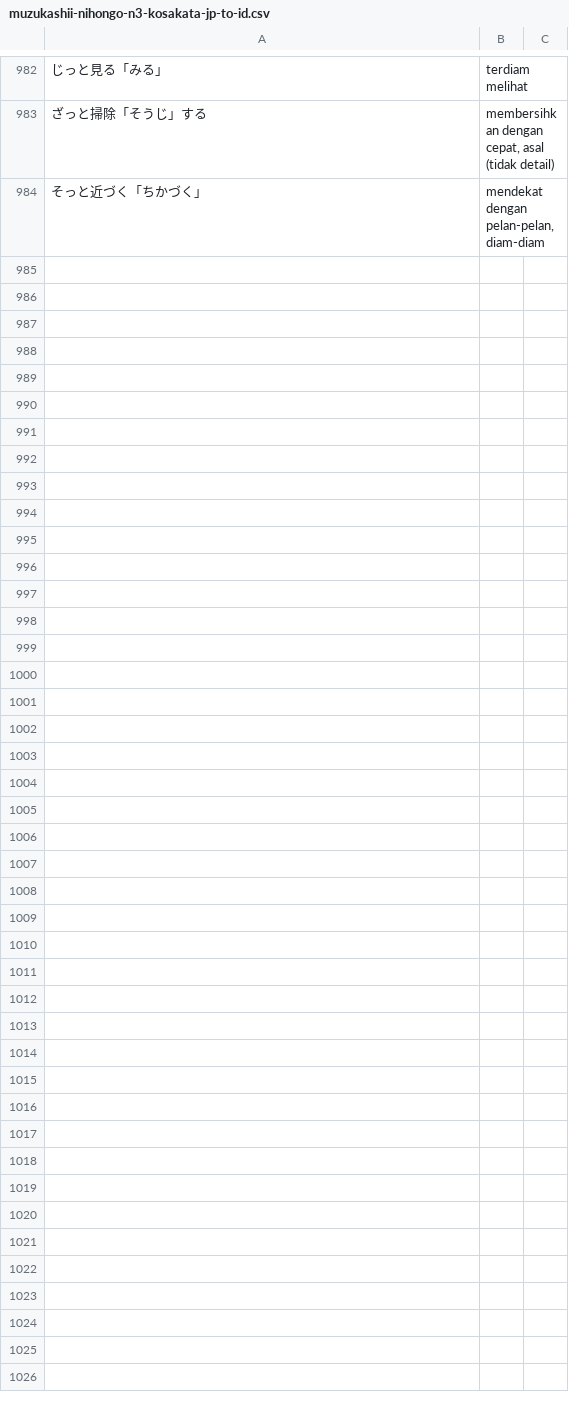
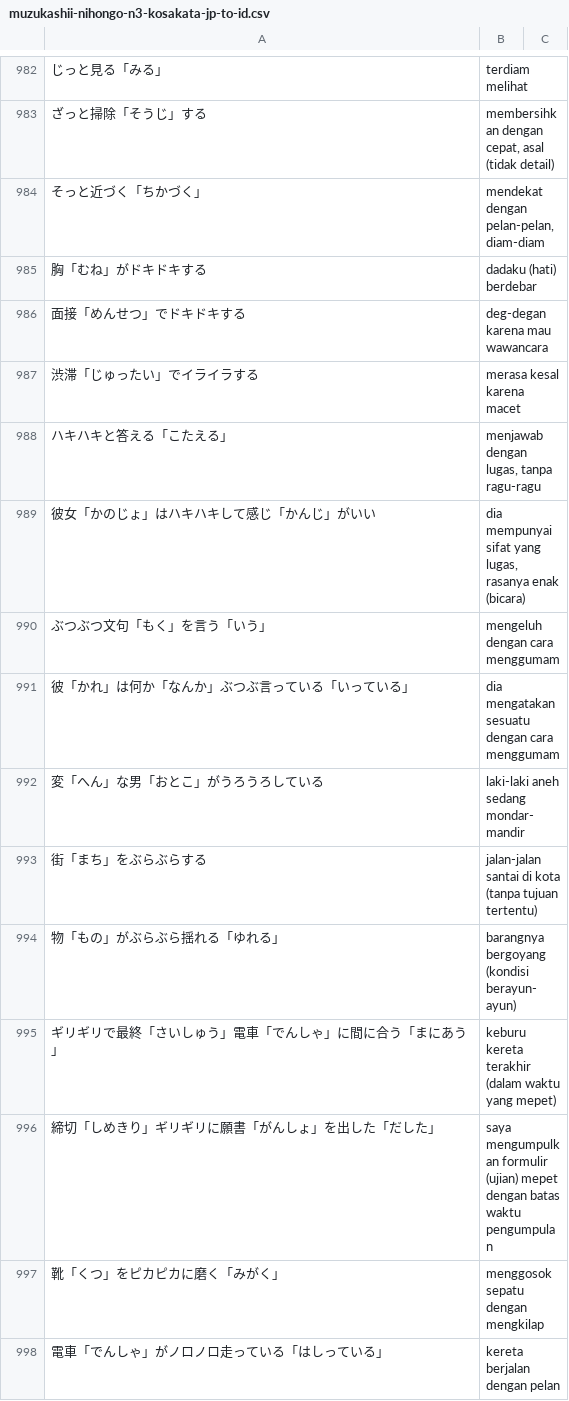
Before and after one commit to moemoe89/simple-quizify, a CSV file: muzukashii-nihongo-n3-kosakata-jp-to-id.csv, drawn as a sheet; only a part is shown, gaps mark what is left out; the diff covers the shown part only; the diff names each change by its address in the sheet, - before the commit and + after, or states it on an @@ line.

Commit message:
feat: add muzukashii nihongo N3 vocabulary day 33

```diff
--- a/muzukashii-nihongo-n3-kosakata-jp-to-id.csv
+++ b/muzukashii-nihongo-n3-kosakata-jp-to-id.csv
+row 985: 胸「むね」がドキドキする | dadaku (hati) berdebar
+row 986: 面接「めんせつ」でドキドキする | deg-degan karena mau wawancara
+row 987: 渋滞「じゅったい」でイライラする | merasa kesal karena macet
+row 988: ハキハキと答える「こたえる」 | menjawab dengan lugas, tanpa ragu-ragu
+row 989: 彼女「かのじょ」はハキハキして感じ「かんじ」がいい | dia mempunyai sifat yang lugas, rasanya enak (bicara)
+row 990: ぶつぶつ文句「もく」を言う「いう」 | mengeluh dengan cara menggumam
+row 991: 彼「かれ」は何か「なんか」ぶつぶ言っている「いっている」 | dia mengatakan sesuatu dengan cara menggumam
+row 992: 変「へん」な男「おとこ」がうろうろしている | laki-laki aneh sedang mondar-mandir
+row 993: 街「まち」をぶらぶらする | jalan-jalan santai di kota (tanpa tujuan tertentu)
+row 994: 物「もの」がぶらぶら揺れる「ゆれる」 | barangnya bergoyang (kondisi berayun-ayun)
+row 995: ギリギリで最終「さいしゅう」電車「でんしゃ」に間に合う「まにあう」 | keburu kereta terakhir (dalam waktu yang mepet)
+row 996: 締切「しめきり」ギリギリに願書「がんしょ」を出した「だした」 | saya mengumpulkan formulir (ujian) mepet dengan batas waktu pengumpulan
+row 997: 靴「くつ」をピカピカに磨く「みがく」 | menggosok sepatu dengan mengkilap
+row 998: 電車「でんしゃ」がノロノロ走っている「はしっている」 | kereta berjalan dengan pelan
```
Also changed, not shown: 13 added rows elsewhere in this file.
